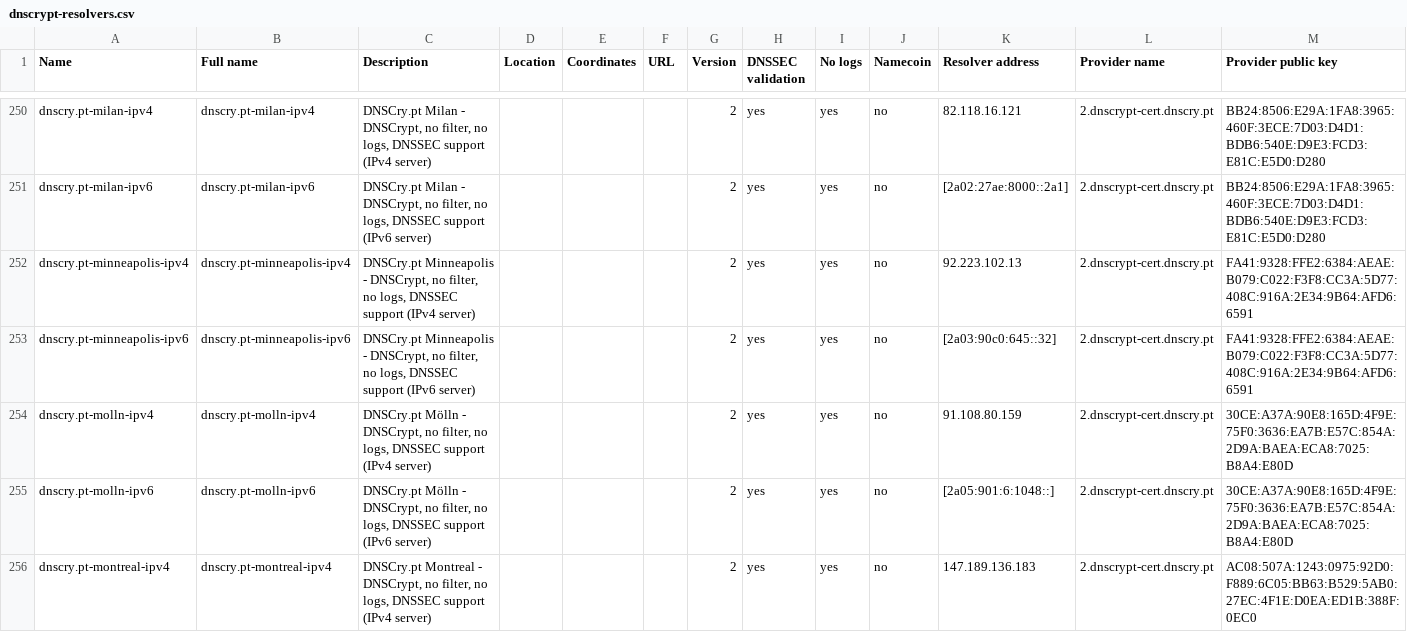
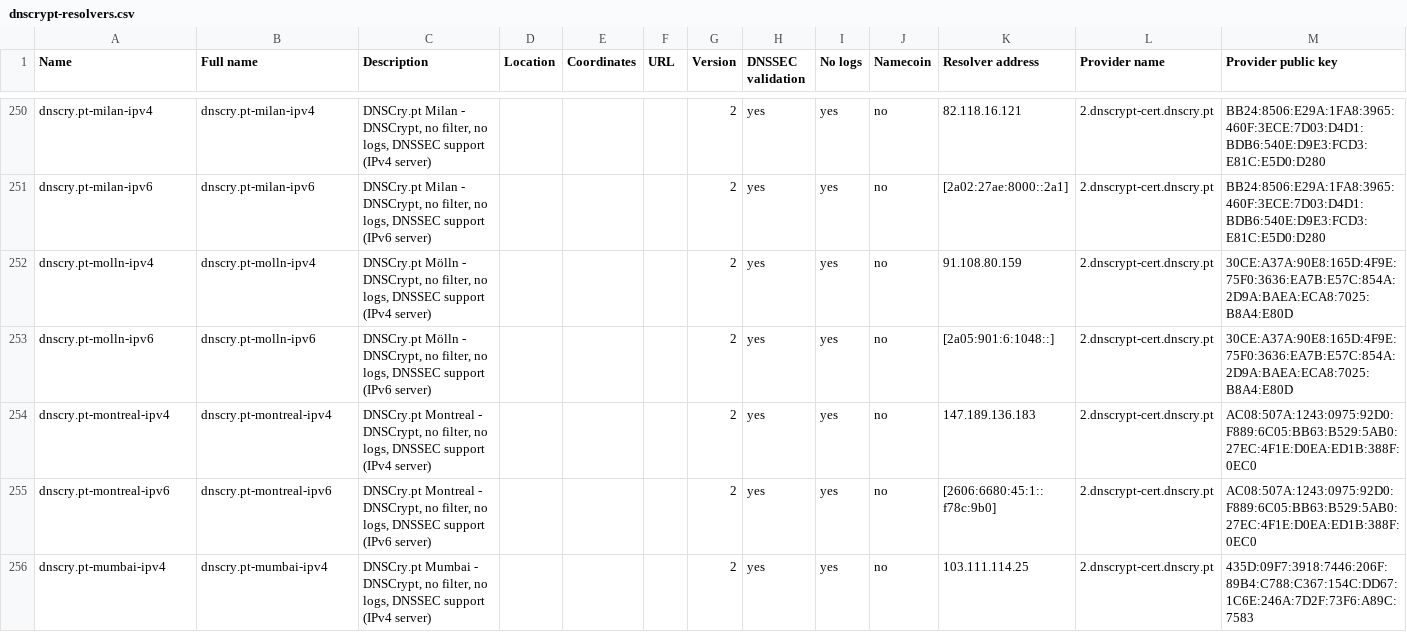
Before and after one commit to DNSCrypt/dnscrypt-resolvers, a CSV file: v1/dnscrypt-resolvers.csv, drawn as a sheet; only a part is shown, gaps mark what is left out; the shorter side is filled out with more unchanged rows; rows hold the shown columns only; the diff covers the shown part only; the diff names each change by its address in the sheet, - before the commit and + after, or states it on an @@ line.

Commit message:
Remove resolvers and relays with a low reliability score

```diff
--- a/v1/dnscrypt-resolvers.csv
+++ b/v1/dnscrypt-resolvers.csv
-row 252: dnscry.pt-minneapolis-ipv4 | dnscry.pt-minneapolis-ipv4 | DNSCry.pt Minneapolis - DNSCrypt, no filter, no logs, DNSSEC support (IPv4 server) |  |  |  | 2 | yes | yes | no | 92.223.102.13 | 2.dnscrypt-cert.dnscry.pt | FA41:9328:FFE2:6384:AEAE:B079:C022:F3F8:CC3A:5D77:408C:916A:2E34:9B64:AFD6:6591
-row 253: dnscry.pt-minneapolis-ipv6 | dnscry.pt-minneapolis-ipv6 | DNSCry.pt Minneapolis - DNSCrypt, no filter, no logs, DNSSEC support (IPv6 server) |  |  |  | 2 | yes | yes | no | [2a03:90c0:645::32] | 2.dnscrypt-cert.dnscry.pt | FA41:9328:FFE2:6384:AEAE:B079:C022:F3F8:CC3A:5D77:408C:916A:2E34:9B64:AFD6:6591
```
Also changed, not shown: 2 removed rows elsewhere in this file, 9 other files.
